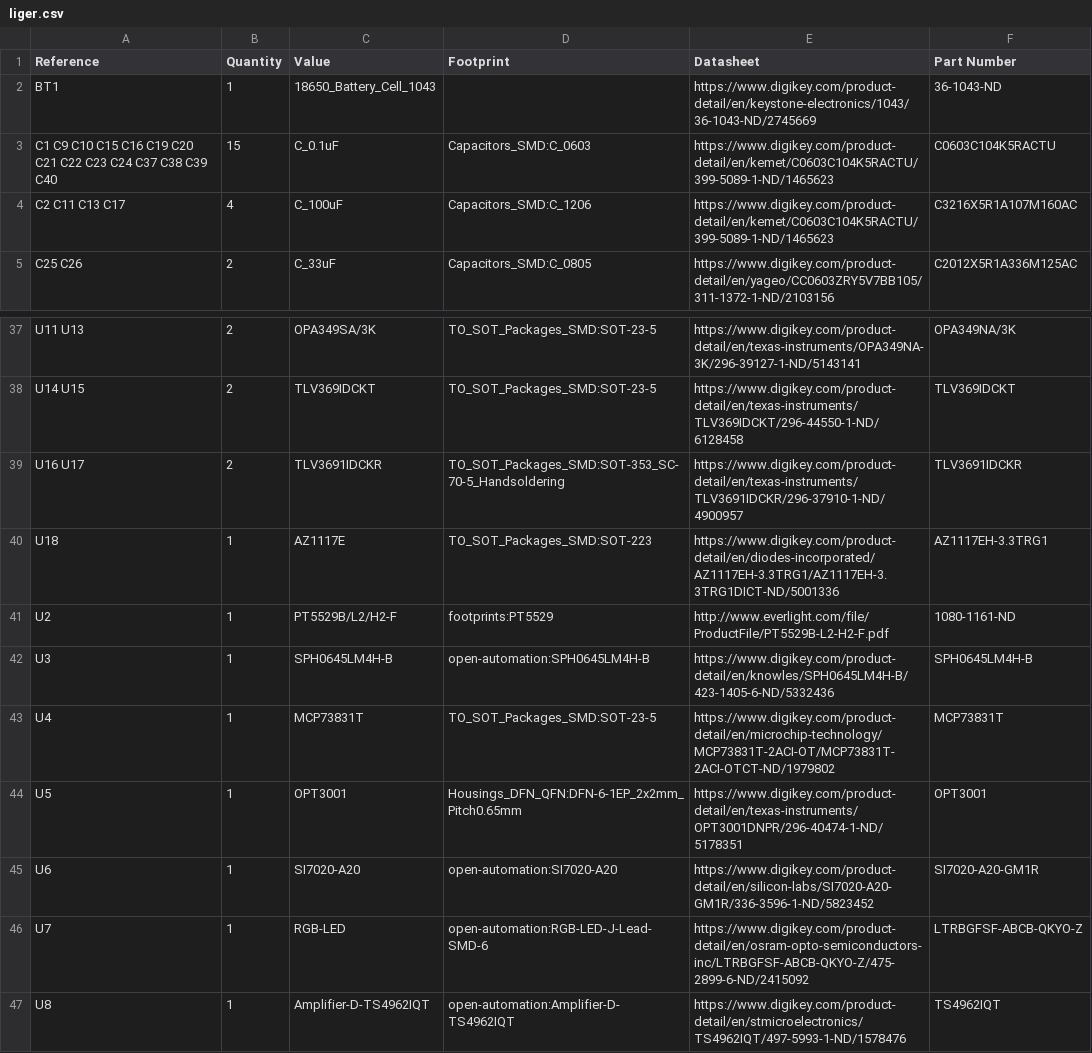
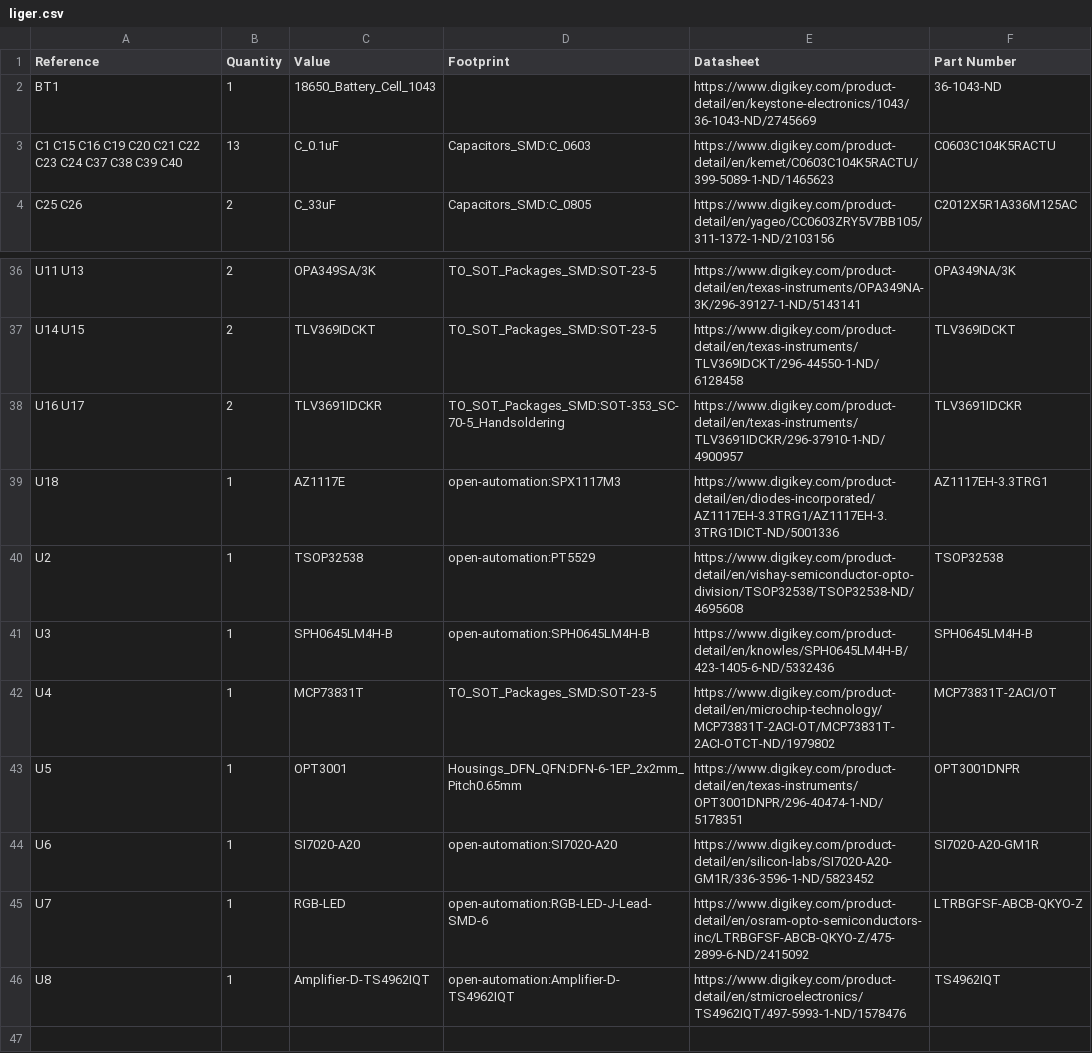
Before and after one commit to physiii/liger, a CSV file: hardware/liger.csv, drawn as a sheet; only a part is shown, gaps mark what is left out; the diff covers the shown part only.

```diff
--- a/hardware/liger.csv
+++ b/hardware/liger.csv
@@ -2,4 +2,3 @@ Reference, Quantity, Value, Footprint, Datasheet, Part Number
 BT1,1,18650_Battery_Cell_1043,,https://www.digikey.com/product-detail/en/keystone-electronics/1043/36-1043-ND/2745669,36-1043-ND
-C1 C9 C10 C15 C16 C19 C20 C21 C22 C23 C24 C37 C38 C39 C40,15,C_0.1uF,Capacitors_SMD:C_0603,https://www.digikey.com/product-detail/en/kemet/C0603C104K5RACTU/399-5089-1-ND/1465623,C0603C104K5RACTU
-C2 C11 C13 C17,4,C_100uF,Capacitors_SMD:C_1206,https://www.digikey.com/product-detail/en/kemet/C0603C104K5RACTU/399-5089-1-ND/1465623,C3216X5R1A107M160AC
+C1 C15 C16 C19 C20 C21 C22 C23 C24 C37 C38 C39 C40,13,C_0.1uF,Capacitors_SMD:C_0603,https://www.digikey.com/product-detail/en/kemet/C0603C104K5RACTU/399-5089-1-ND/1465623,C0603C104K5RACTU
 C25 C26,2,C_33uF,Capacitors_SMD:C_0805,https://www.digikey.com/product-detail/en/yageo/CC0603ZRY5V7BB105/311-1372-1-ND/2103156,C2012X5R1A336M125AC
@@ -39,7 +38,7 @@ U14 U15,2,TLV369IDCKT,TO_SOT_Packages_SMD:SOT-23-5,https://www.digikey.com/produ
 U16 U17,2,TLV3691IDCKR,TO_SOT_Packages_SMD:SOT-353_SC-70-5_Handsoldering,https://www.digikey.com/product-detail/en/texas-instruments/TLV3691IDCKR/296-37910-1-ND/4900957,TLV3691IDCKR
-U18,1,AZ1117E,TO_SOT_Packages_SMD:SOT-223,https://www.digikey.com/product-detail/en/diodes-incorporated/AZ1117EH-3.3TRG1/AZ1117EH-3.3TRG1DICT-ND/5001336,AZ1117EH-3.3TRG1
-U2,1,PT5529B/L2/H2-F,footprints:PT5529,http://www.everlight.com/file/ProductFile/PT5529B-L2-H2-F.pdf,1080-1161-ND
+U18,1,AZ1117E,open-automation:SPX1117M3,https://www.digikey.com/product-detail/en/diodes-incorporated/AZ1117EH-3.3TRG1/AZ1117EH-3.3TRG1DICT-ND/5001336,AZ1117EH-3.3TRG1
+U2,1,TSOP32538,open-automation:PT5529,https://www.digikey.com/product-detail/en/vishay-semiconductor-opto-division/TSOP32538/TSOP32538-ND/4695608,TSOP32538
 U3,1,SPH0645LM4H-B,open-automation:SPH0645LM4H-B,https://www.digikey.com/product-detail/en/knowles/SPH0645LM4H-B/423-1405-6-ND/5332436,SPH0645LM4H-B
-U4,1,MCP73831T,TO_SOT_Packages_SMD:SOT-23-5,https://www.digikey.com/product-detail/en/microchip-technology/MCP73831T-2ACI-OT/MCP73831T-2ACI-OTCT-ND/1979802,MCP73831T
-U5,1,OPT3001,Housings_DFN_QFN:DFN-6-1EP_2x2mm_Pitch0.65mm,https://www.digikey.com/product-detail/en/texas-instruments/OPT3001DNPR/296-40474-1-ND/5178351,OPT3001
+U4,1,MCP73831T,TO_SOT_Packages_SMD:SOT-23-5,https://www.digikey.com/product-detail/en/microchip-technology/MCP73831T-2ACI-OT/MCP73831T-2ACI-OTCT-ND/1979802,MCP73831T-2ACI/OT
+U5,1,OPT3001,Housings_DFN_QFN:DFN-6-1EP_2x2mm_Pitch0.65mm,https://www.digikey.com/product-detail/en/texas-instruments/OPT3001DNPR/296-40474-1-ND/5178351,OPT3001DNPR
 U6,1,SI7020-A20,open-automation:SI7020-A20,https://www.digikey.com/product-detail/en/silicon-labs/SI7020-A20-GM1R/336-3596-1-ND/5823452,SI7020-A20-GM1R
```
Also changed, not shown: 5 added rows, 5 removed rows and 11 edited cells elsewhere in this file, 32 other files.
